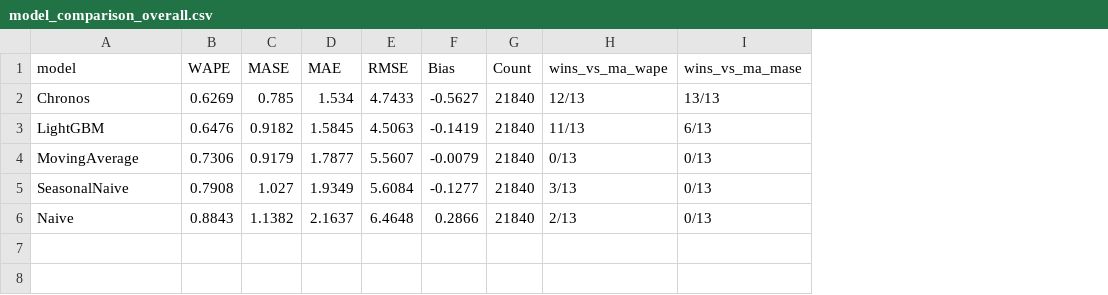
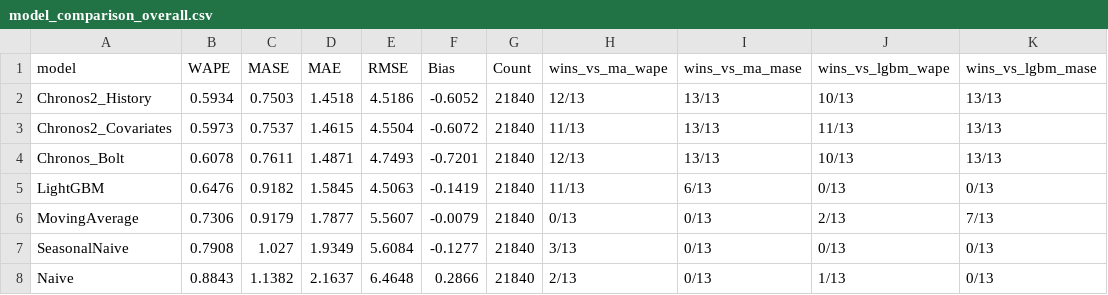
Before and after one commit to ngvu8925/ai-inventory-optimization, a CSV file: results/forecasting/model_comparison_overall.csv, drawn as a sheet; removed rows and columns are numbered as before the commit, all else as after; the diff names each change by its address in the sheet, - before the commit and + after, or states it on an @@ line.

```diff
--- a/results/forecasting/model_comparison_overall.csv
+++ b/results/forecasting/model_comparison_overall.csv
+column J (wins_vs_lgbm_wape), rows 5-8: 0/13 | 2/13 | 0/13 | 1/13
+column K (wins_vs_lgbm_mase), rows 5-8: 0/13 | 7/13 | 0/13 | 0/13
-row 2: Chronos | 0.6269 | 0.785 | 1.534 | 4.7433 | -0.5627 | 21840 | 12/13 | 13/13
+row 2: Chronos2_History | 0.5934 | 0.7503 | 1.4518 | 4.5186 | -0.6052 | 21840 | 12/13 | 13/13 | 10/13 | 13/13
+row 3: Chronos2_Covariates | 0.5973 | 0.7537 | 1.4615 | 4.5504 | -0.6072 | 21840 | 11/13 | 13/13 | 11/13 | 13/13
+row 4: Chronos_Bolt | 0.6078 | 0.7611 | 1.4871 | 4.7493 | -0.7201 | 21840 | 12/13 | 13/13 | 10/13 | 13/13
```
Also changed, not shown: results/forecasting/model_comparison_by_category.csv, results/forecasting/model_comparison_by_fold.csv, 36 other files.
